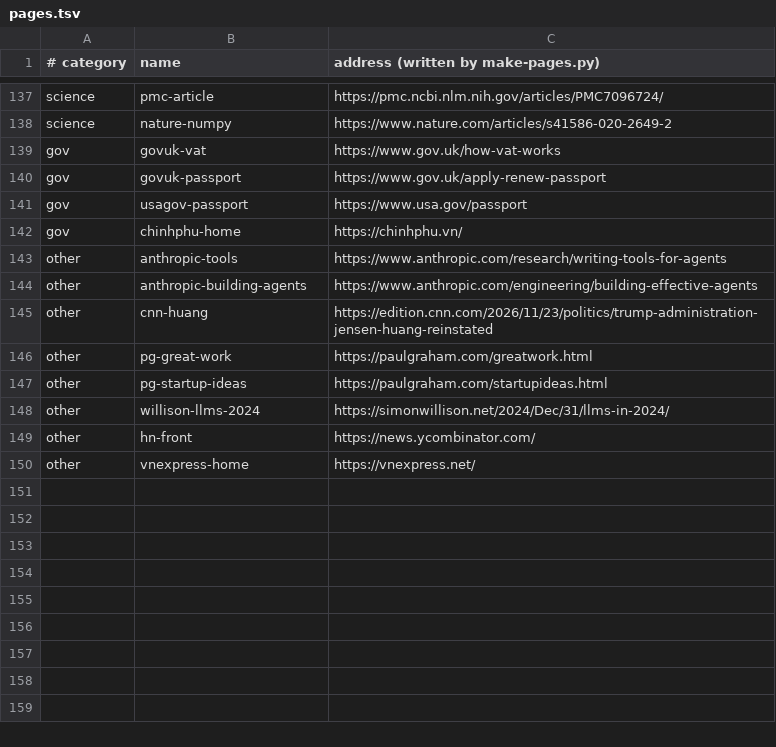
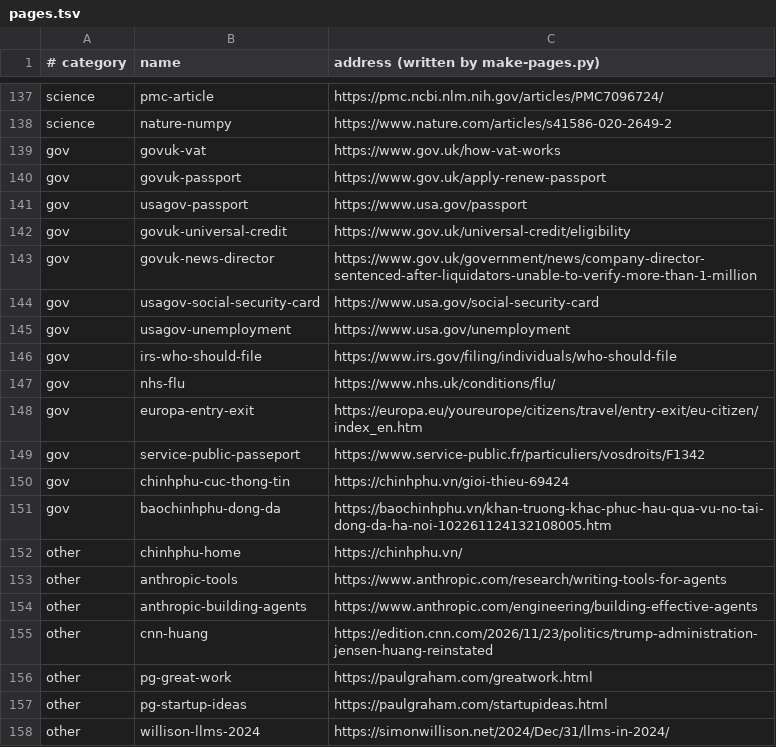
Before and after one commit to iamcaominhtien/kakemono, a TSV file: scripts/web-bench/pages.tsv, drawn as a sheet; only a part is shown, gaps mark what is left out; the shorter side is filled out with more unchanged rows.

```diff
--- a/scripts/web-bench/pages.tsv
+++ b/scripts/web-bench/pages.tsv
@@ -141,3 +141,13 @@ gov	govuk-passport	https://www.gov.uk/apply-renew-passport
 gov	usagov-passport	https://www.usa.gov/passport
-gov	chinhphu-home	https://chinhphu.vn/
+gov	govuk-universal-credit	https://www.gov.uk/universal-credit/eligibility
+gov	govuk-news-director	https://www.gov.uk/government/news/company-director-sentenced-after-liquidators-unable-to-verify-more-than-1-million
+gov	usagov-social-security-card	https://www.usa.gov/social-security-card
+gov	usagov-unemployment	https://www.usa.gov/unemployment
+gov	irs-who-should-file	https://www.irs.gov/filing/individuals/who-should-file
+gov	nhs-flu	https://www.nhs.uk/conditions/flu/
+gov	europa-entry-exit	https://europa.eu/youreurope/citizens/travel/entry-exit/eu-citizen/index_en.htm
+gov	service-public-passeport	https://www.service-public.fr/particuliers/vosdroits/F1342
+gov	chinhphu-cuc-thong-tin	https://chinhphu.vn/gioi-thieu-69424
+gov	baochinhphu-dong-da	https://baochinhphu.vn/khan-truong-khac-phuc-hau-qua-vu-no-tai-dong-da-ha-noi-102261124132108005.htm
+other	chinhphu-home	https://chinhphu.vn/
 other	anthropic-tools	https://www.anthropic.com/research/writing-tools-for-agents
```
Also changed, not shown: 2 other files.
